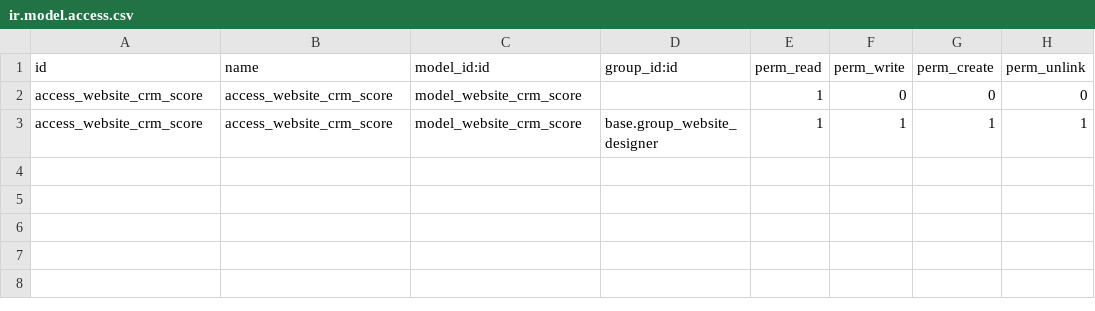
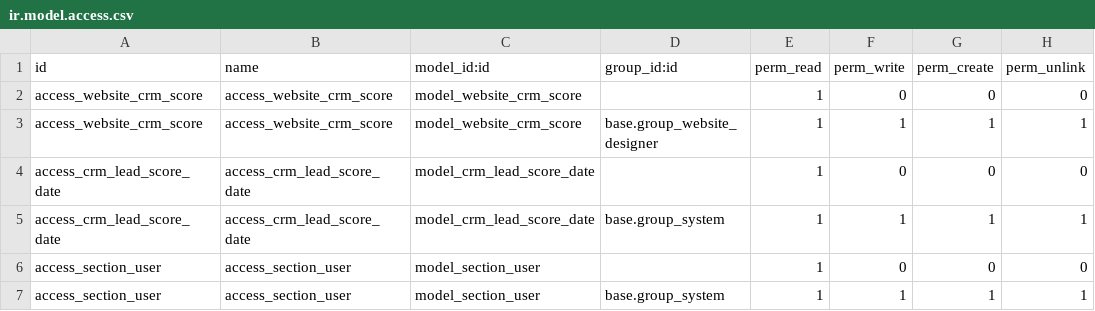
Before and after one commit to serkia/odoo, a CSV file: addons/website_crm_score/security/ir.model.access.csv, drawn as a sheet; the diff names each change by its address in the sheet, - before the commit and + after, or states it on an @@ line.

```diff
--- a/addons/website_crm_score/security/ir.model.access.csv
+++ b/addons/website_crm_score/security/ir.model.access.csv
+row 4: access_crm_lead_score_date | access_crm_lead_score_date | model_crm_lead_score_date |  | 1 | 0 | 0 | 0
+row 5: access_crm_lead_score_date | access_crm_lead_score_date | model_crm_lead_score_date | base.group_system | 1 | 1 | 1 | 1
+row 6: access_section_user | access_section_user | model_section_user |  | 1 | 0 | 0 | 0
+row 7: access_section_user | access_section_user | model_section_user | base.group_system | 1 | 1 | 1 | 1
```
Also changed, not shown: 4 other files.
